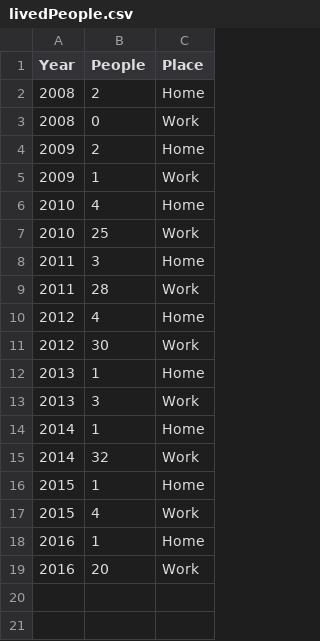
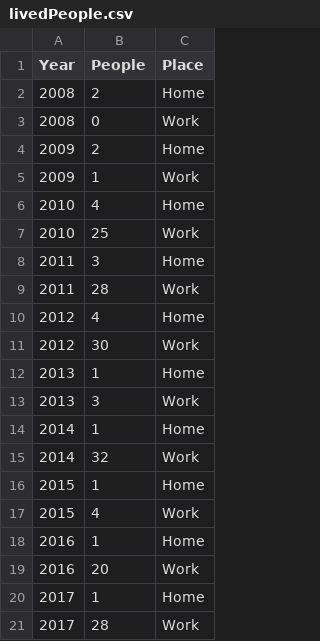
Before and after one commit to joshbeckman/andjosh.github.io, a CSV file: csv/livedPeople.csv, drawn as a sheet; the diff names each change by its address in the sheet, - before the commit and + after, or states it on an @@ line.

Commit message:
Update livedPeople.csv

```diff
--- a/csv/livedPeople.csv
+++ b/csv/livedPeople.csv
+row 20: 2017 | 1 | Home
+row 21: 2017 | 28 | Work
```
